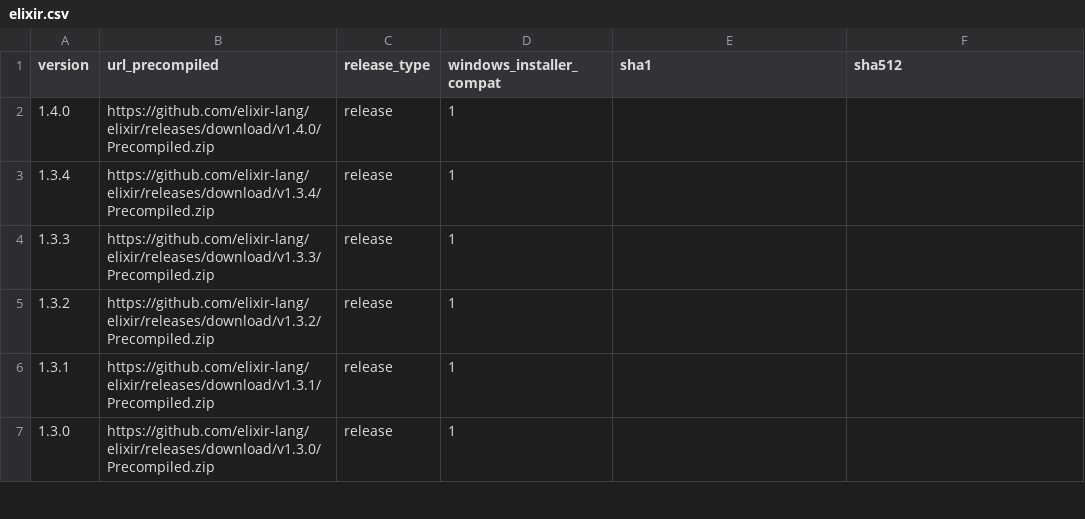
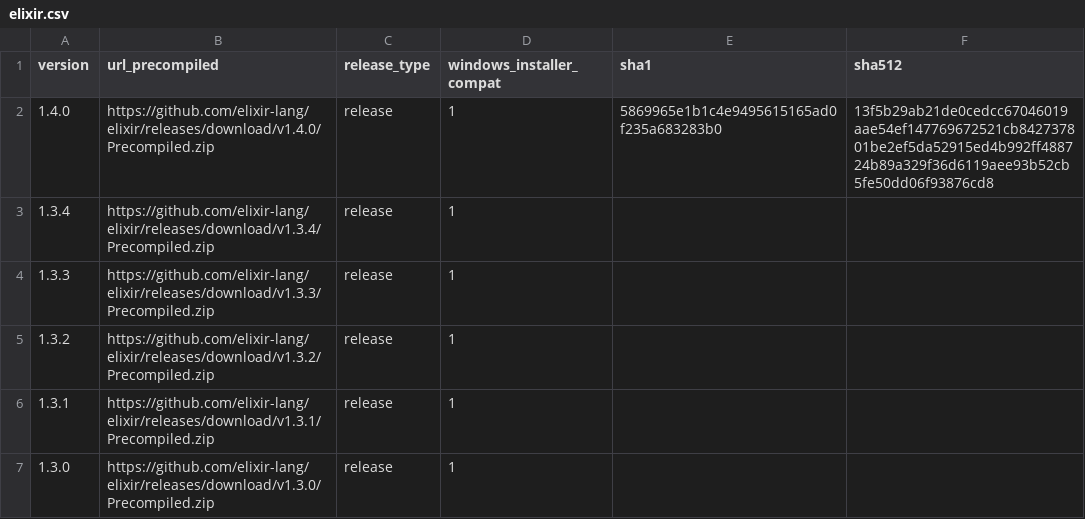
Before and after one commit to elixir-lang/elixir-lang.github.com, a CSV file: elixir.csv, drawn as a sheet; only a part is shown.

Commit message:
Add signatures back

```diff
--- a/elixir.csv
+++ b/elixir.csv
@@ -1,3 +1,3 @@
 version,url_precompiled,release_type,windows_installer_compat,sha1,sha512
-1.4.0,https://github.com/elixir-lang/elixir/releases/download/v1.4.0/Precompiled.zip,release,1,,
+1.4.0,https://github.com/elixir-lang/elixir/releases/download/v1.4.0/Precompiled.zip,release,1,5869965e1b1c4e9495615165ad0f235a683283b0,13f5b29ab21de0cedcc67046019aae54ef147769672521cb842737801be2ef5da52915ed4b992ff488724b89a329f36d6119aee93b52cb5fe50dd06f93876cd8
 1.3.4,https://github.com/elixir-lang/elixir/releases/download/v1.3.4/Precompiled.zip,release,1,,
```
